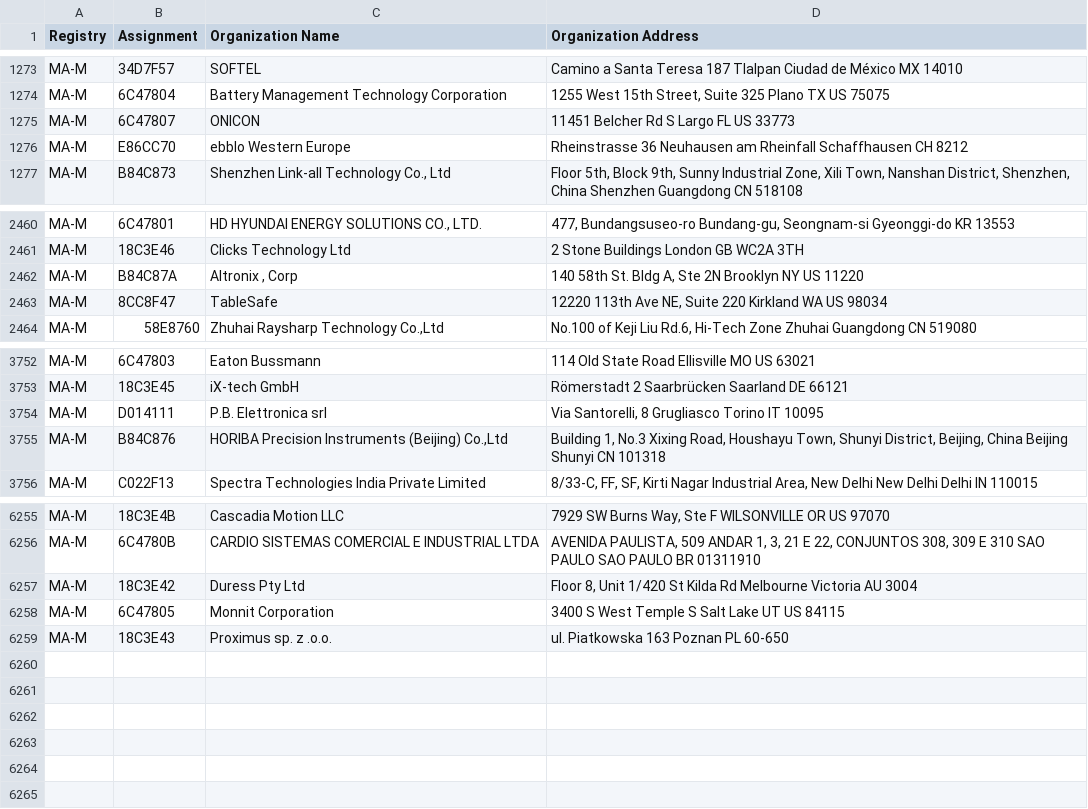
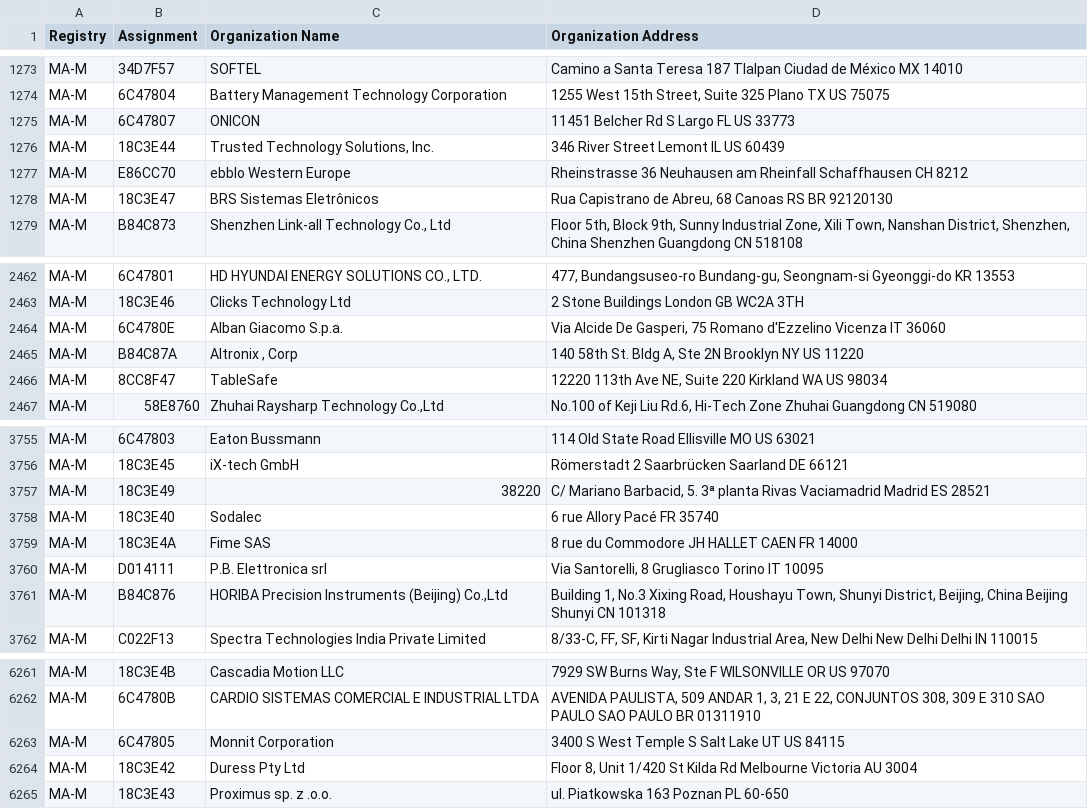
Before and after one commit to ConnectionMaster/upstream-sources, a CSV file: ieee/MA/MA-M.csv, drawn as a sheet; only a part is shown, gaps mark what is left out.

```diff
--- a/ieee/MA/MA-M.csv
+++ b/ieee/MA/MA-M.csv
@@ -1275,3 +1275,5 @@ MA-M,6C47804,Battery Management Technology Corporation,"1255 West 15th Street, S
 MA-M,6C47807,ONICON ,11451 Belcher Rd S Largo FL US 33773
+MA-M,18C3E44,"Trusted Technology Solutions, Inc.",346 River Street Lemont IL US 60439
 MA-M,E86CC70,ebblo Western Europe,Rheinstrasse 36 Neuhausen am Rheinfall Schaffhausen CH 8212
+MA-M,18C3E47,BRS Sistemas Eletrônicos,"Rua Capistrano de Abreu, 68 Canoas RS BR 92120130 "
 MA-M,B84C873,"Shenzhen Link-all Technology Co., Ltd","Floor 5th, Block 9th, Sunny Industrial Zone, Xili Town, Nanshan District, Shenzhen, China  Shenzhen Guangdong CN 518108 "
@@ -2461,2 +2463,3 @@ MA-M,6C47801,"HD HYUNDAI ENERGY SOLUTIONS CO., LTD.","477, Bundangsuseo-ro Bunda
 MA-M,18C3E46,Clicks Technology Ltd,2 Stone Buildings London  GB WC2A 3TH
+MA-M,6C4780E,Alban Giacomo S.p.a.,"Via Alcide De Gasperi, 75 Romano d'Ezzelino Vicenza IT 36060 "
 MA-M,B84C87A,"Altronix , Corp","140 58th St. Bldg A, Ste 2N Brooklyn NY US 11220 "
@@ -3753,2 +3756,5 @@ MA-M,6C47803,Eaton Bussmann,114 Old State Road Ellisville MO US 63021
 MA-M,18C3E45,iX-tech GmbH,Römerstadt 2 Saarbrücken Saarland DE 66121
+MA-M,18C3E49,38220,"C/ Mariano Barbacid, 5. 3ª planta Rivas Vaciamadrid Madrid ES 28521 "
+MA-M,18C3E40,Sodalec,6 rue Allory Pacé  FR 35740
+MA-M,18C3E4A,Fime SAS,8 rue du Commodore JH HALLET CAEN  FR 14000
 MA-M,D014111,P.B. Elettronica srl,"Via Santorelli, 8 Grugliasco Torino IT 10095 "
@@ -6256,4 +6262,4 @@ MA-M,18C3E4B,Cascadia Motion LLC,"7929 SW Burns Way, Ste F WILSONVILLE OR US 970
 MA-M,6C4780B,CARDIO SISTEMAS COMERCIAL E INDUSTRIAL LTDA,"AVENIDA PAULISTA, 509 ANDAR 1, 3, 21 E 22, CONJUNTOS 308, 309 E 310 SAO PAULO SAO PAULO BR 01311910 "
-MA-M,18C3E42,Duress Pty Ltd,"Floor 8, Unit 1/420 St Kilda Rd Melbourne Victoria AU 3004 "
 MA-M,6C47805,Monnit Corporation,3400 S West Temple S Salt Lake UT US 84115
+MA-M,18C3E42,Duress Pty Ltd,"Floor 8, Unit 1/420 St Kilda Rd Melbourne Victoria AU 3004 "
 MA-M,18C3E43,Proximus sp. z .o.o.,ul. Piatkowska 163 Poznan  PL 60-650
```
Also changed, not shown: ieee/MA/MA-S.csv, 5 other files.
